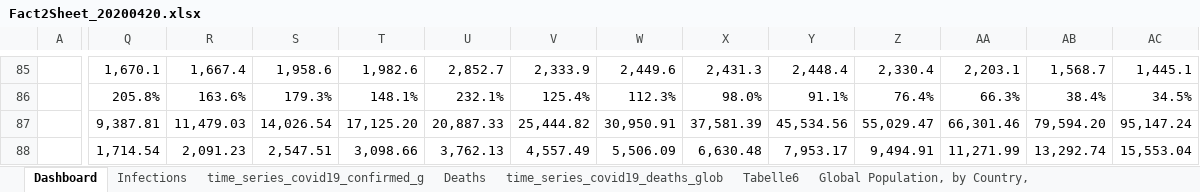
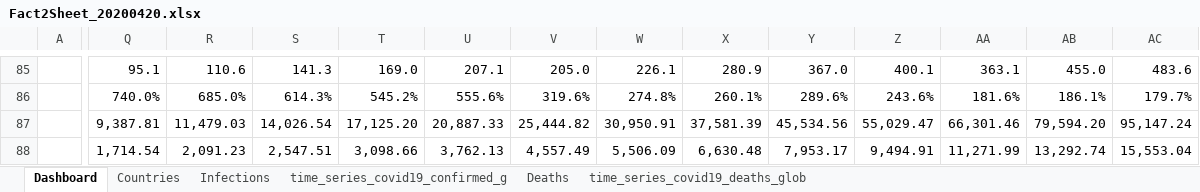
Before and after one commit to ignatius56/Corona-Factsheet, an Excel workbook: Factsheets/Fact2Sheet_20200420.xlsx, sheet Dashboard, drawn as a sheet; only a part is shown, gaps mark what is left out; values as stored, in another font and other column widths than the file's, no borders; charts and pictures and conditional formats not drawn; the diff covers the shown part only; the diff names each change by its address in the sheet, - before the commit and + after, or states it on an @@ line.

```diff
--- a/Factsheets/Fact2Sheet_20200420.xlsx (sheet Dashboard)
+++ b/Factsheets/Fact2Sheet_20200420.xlsx (sheet Dashboard)
-sheet tab: Tabelle6
+sheet tab: Countries
-sheet tab: Global Population, by Country,
@@ sheet tab order changed: Dashboard | Countries | Infections | time_series_covid19_confirmed_g | Deaths | time_series_covid19_deaths_glob @@
-Q85: 1,670.1
+Q85: 95.1
-R85: 1,667.4
+R85: 110.6
-S85: 1,958.6
+S85: 141.3
-T85: 1,982.6
+T85: 169.0
-U85: 2,852.7
+U85: 207.1
-V85: 2,333.9
+V85: 205.0
-W85: 2,449.6
+W85: 226.1
-X85: 2,431.3
+X85: 280.9
-Y85: 2,448.4
+Y85: 367.0
-Z85: 2,330.4
+Z85: 400.1
-AA85: 2,203.1
+AA85: 363.1
-AB85: 1,568.7
+AB85: 455.0
-AC85: 1,445.1
+AC85: 483.6
-Q86: 205.8%
+Q86: 740.0%
-R86: 163.6%
+R86: 685.0%
-S86: 179.3%
+S86: 614.3%
-T86: 148.1%
+T86: 545.2%
-U86: 232.1%
+U86: 555.6%
-V86: 125.4%
+V86: 319.6%
-W86: 112.3%
+W86: 274.8%
-X86: 98.0%
+X86: 260.1%
-Y86: 91.1%
+Y86: 289.6%
-Z86: 76.4%
+Z86: 243.6%
-AA86: 66.3%
+AA86: 181.6%
-AB86: 38.4%
+AB86: 186.1%
-AC86: 34.5%
+AC86: 179.7%
```
Also changed, not shown: 2 added rows, 2 removed rows, 1171 edited cells and cell formats elsewhere in this sheet, sheet Countries, formulas that keep their value, charts or pictures.
